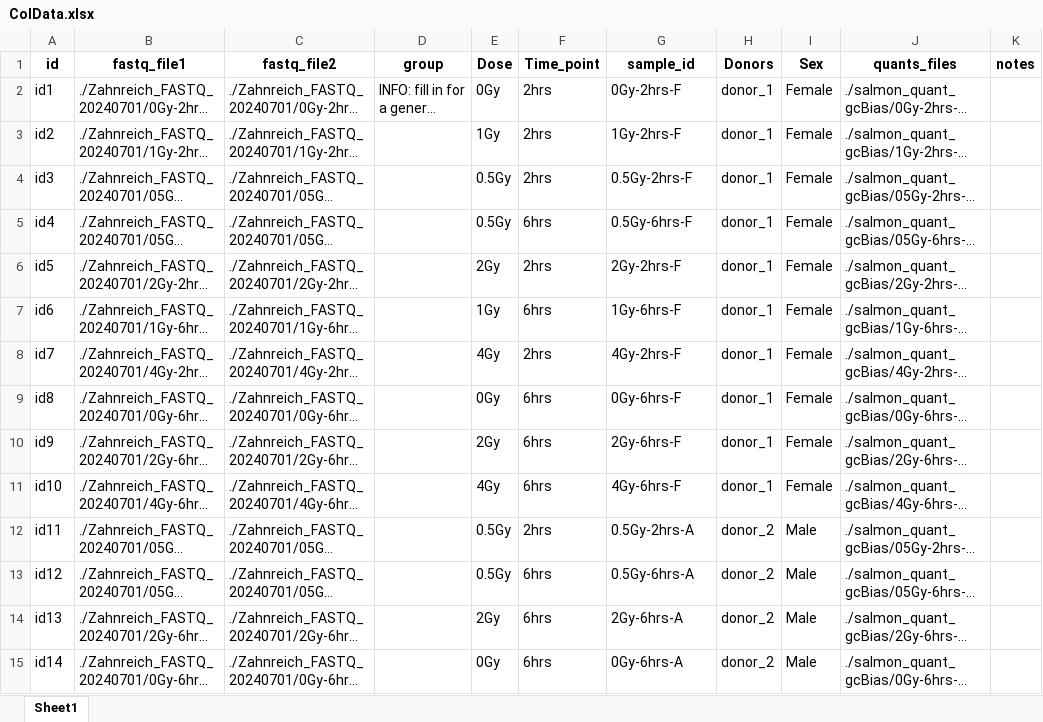
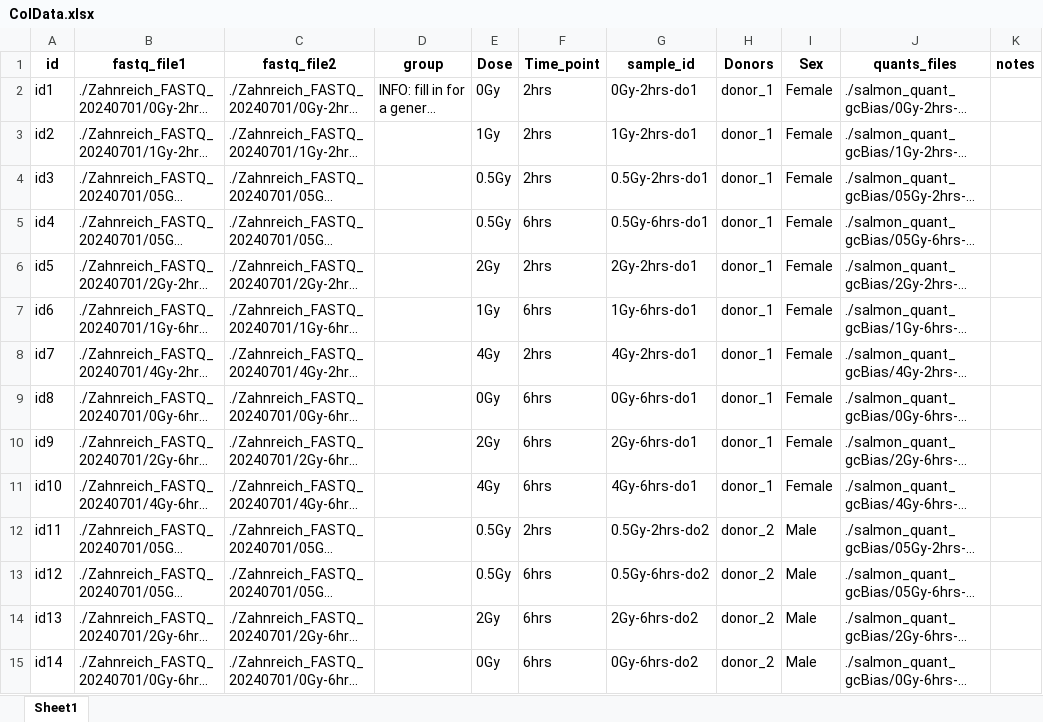
Before and after one commit to AhmedSAHassan/Phybion_ShortReads_Analysis, an Excel workbook: ColData.xlsx, sheet Sheet1, drawn as a sheet; only a part is shown; long unchanged cells end in …; values as stored, in another font and other column widths than the file's, no borders; the diff covers the shown part only; the diff names each change by its address in the sheet, - before the commit and + after, or states it on an @@ line.

Commit message:
updating coldata

```diff
--- a/ColData.xlsx (sheet Sheet1)
+++ b/ColData.xlsx (sheet Sheet1)
-G2 (sample_id): 0Gy-2hrs-F
+G2 (sample_id): 0Gy-2hrs-do1
-G3 (sample_id): 1Gy-2hrs-F
+G3 (sample_id): 1Gy-2hrs-do1
-G4 (sample_id): 0.5Gy-2hrs-F
+G4 (sample_id): 0.5Gy-2hrs-do1
-G5 (sample_id): 0.5Gy-6hrs-F
+G5 (sample_id): 0.5Gy-6hrs-do1
-G6 (sample_id): 2Gy-2hrs-F
+G6 (sample_id): 2Gy-2hrs-do1
-G7 (sample_id): 1Gy-6hrs-F
+G7 (sample_id): 1Gy-6hrs-do1
-G8 (sample_id): 4Gy-2hrs-F
+G8 (sample_id): 4Gy-2hrs-do1
-G9 (sample_id): 0Gy-6hrs-F
+G9 (sample_id): 0Gy-6hrs-do1
-G10 (sample_id): 2Gy-6hrs-F
+G10 (sample_id): 2Gy-6hrs-do1
-G11 (sample_id): 4Gy-6hrs-F
+G11 (sample_id): 4Gy-6hrs-do1
-G12 (sample_id): 0.5Gy-2hrs-A
+G12 (sample_id): 0.5Gy-2hrs-do2
-G13 (sample_id): 0.5Gy-6hrs-A
+G13 (sample_id): 0.5Gy-6hrs-do2
-G14 (sample_id): 2Gy-6hrs-A
+G14 (sample_id): 2Gy-6hrs-do2
-G15 (sample_id): 0Gy-6hrs-A
+G15 (sample_id): 0Gy-6hrs-do2
```
Also changed, not shown: 16 edited cells elsewhere in this sheet.
